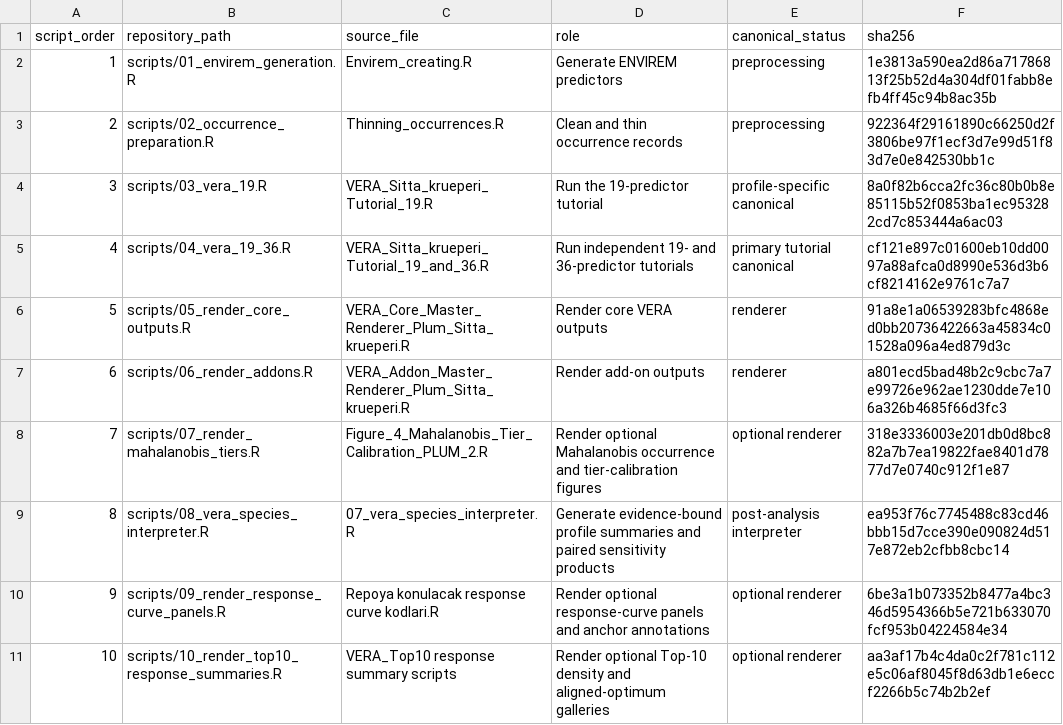
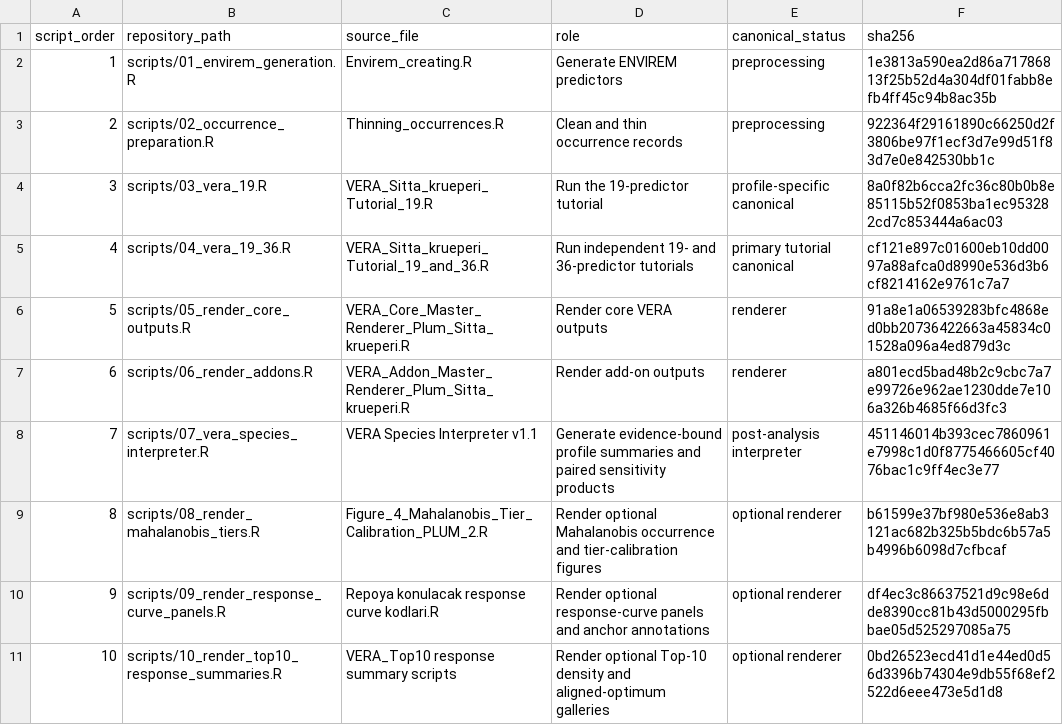
Before and after one commit to gok-wolf/VERA-climate-diagnostics, a CSV file: metadata/script_manifest.csv, drawn as a sheet.

```diff
--- a/metadata/script_manifest.csv
+++ b/metadata/script_manifest.csv
@@ -7,5 +7,5 @@ script_order,repository_path,source_file,role,canonical_status,sha256
 6,scripts/06_render_addons.R,VERA_Addon_Master_Renderer_Plum_Sitta_krueperi.R,Render add-on outputs,renderer,a801ecd5bad48b2c9cbc7a7e99726e962ae1230dde7e106a326b4685f66d3fc3
-7,scripts/07_render_mahalanobis_tiers.R,Figure_4_Mahalanobis_Tier_Calibration_PLUM_2.R,Render optional Mahalanobis occurrence and tier-calibration figures,optional renderer,318e3336003e201db0d8bc882a7b7ea19822fae8401d7877d7e0740c912f1e87
-8,scripts/08_vera_species_interpreter.R,07_vera_species_interpreter.R,Generate evidence-bound profile summaries and paired sensitivity products,post-analysis interpreter,ea953f76c7745488c83cd46bbb15d7cce390e090824d517e872eb2cfbb8cbc14
-9,scripts/09_render_response_curve_panels.R,Repoya konulacak response curve kodlari.R,Render optional response-curve panels and anchor annotations,optional renderer,6be3a1b073352b8477a4bc346d5954366b5e721b633070fcf953b04224584e34
-10,scripts/10_render_top10_response_summaries.R,VERA_Top10 response summary scripts,Render optional Top-10 density and aligned-optimum galleries,optional renderer,aa3af17b4c4da0c2f781c112e5c06af8045f8d63db1e6eccf2266b5c74b2b2ef
+7,scripts/07_vera_species_interpreter.R,VERA Species Interpreter v1.1,Generate evidence-bound profile summaries and paired sensitivity products,post-analysis interpreter,451146014b393cec7860961e7998c1d0f8775466605cf4076bac1c9ff4ec3e77
+8,scripts/08_render_mahalanobis_tiers.R,Figure_4_Mahalanobis_Tier_Calibration_PLUM_2.R,Render optional Mahalanobis occurrence and tier-calibration figures,optional renderer,b61599e37bf980e536e8ab3121ac682b325b5bdc6b57a5b4996b6098d7cfbcaf
+9,scripts/09_render_response_curve_panels.R,Repoya konulacak response curve kodlari.R,Render optional response-curve panels and anchor annotations,optional renderer,df4ec3c86637521d9c98e6dde8390cc81b43d5000295fbbae05d525297085a75
+10,scripts/10_render_top10_response_summaries.R,VERA_Top10 response summary scripts,Render optional Top-10 density and aligned-optimum galleries,optional renderer,0bd26523ecd41d1e44ed0d56d3396b74304e9db55f68ef2522d6eee473e5d1d8
```
Also changed, not shown: metadata/package_requirements.csv, 11 other files.
